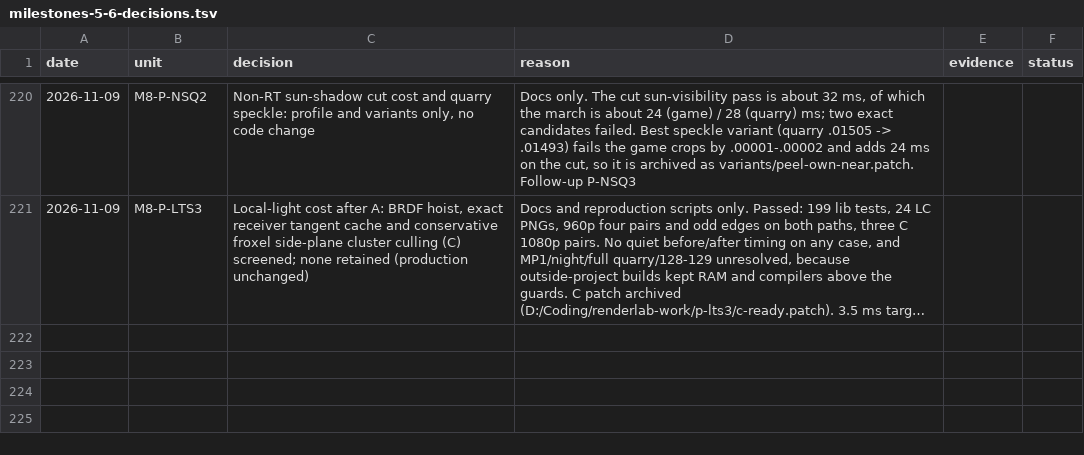
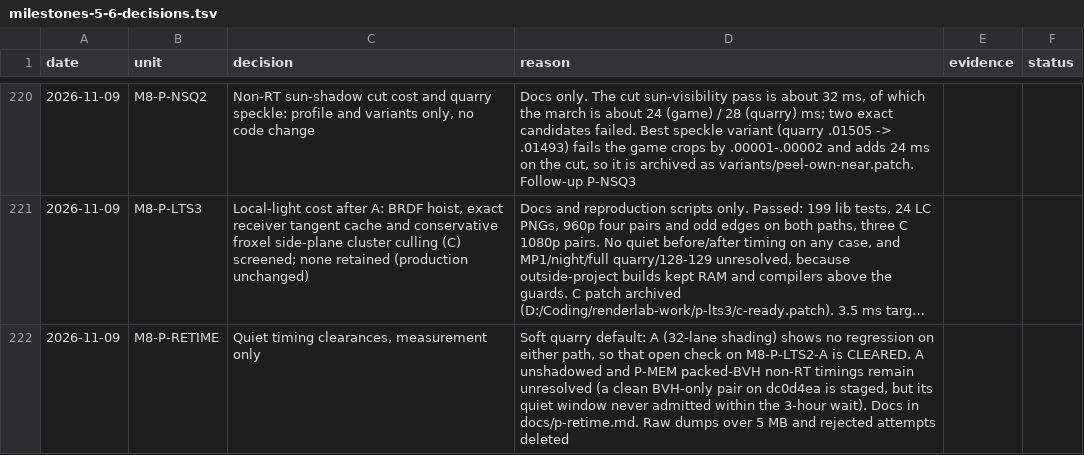
Before and after one commit to Ara-Engine/renderlab, a TSV file: docs/milestones-5-6-decisions.tsv, drawn as a sheet; only a part is shown, gaps mark what is left out; long unchanged cells end in …; the diff names each change by its address in the sheet, - before the commit and + after, or states it on an @@ line.

Commit message:
Record M8 P-RETIME

```diff
--- a/docs/milestones-5-6-decisions.tsv
+++ b/docs/milestones-5-6-decisions.tsv
+row 222: 2026-11-09 | M8-P-RETIME | Quiet timing clearances, measurement only | Soft quarry default: A (32-lane shading) shows no regression on either path, so that open check on M8-P-LTS2-A is CLEARED. A unshadowed and P-MEM packed-BVH non-RT timings remain unresolved (a clean BVH-only pair on dc0d4ea is staged, but its quiet window never admitted within the 3-hour wait). Docs in docs/p-retime.md. Raw dumps over 5 MB and rejected attempts deleted
```
